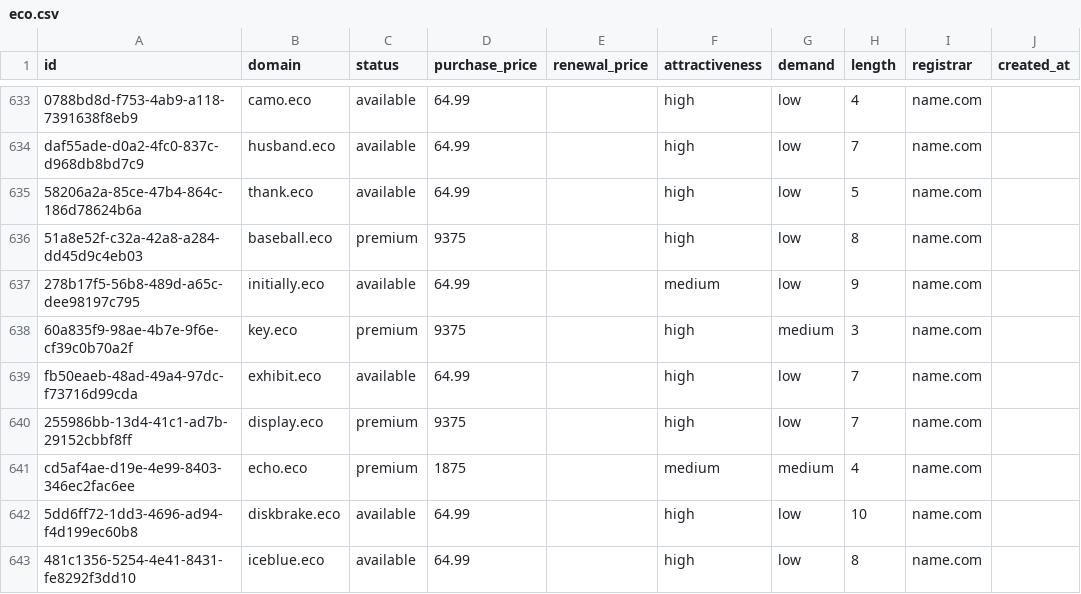
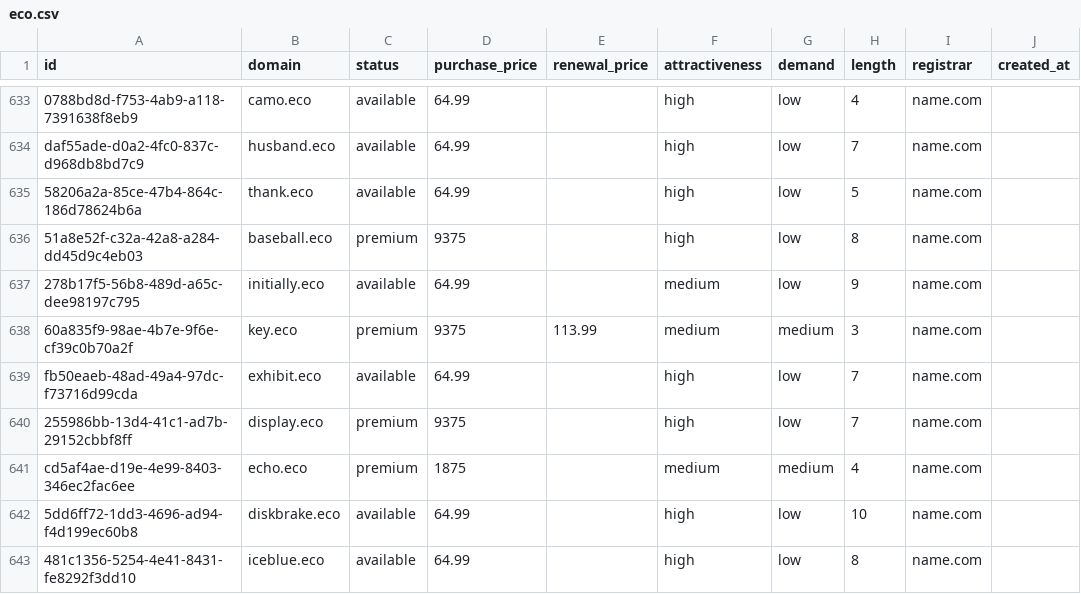
Before and after one commit to UniqueDomains/eco-oneword-domains, a CSV file: eco.csv, drawn as a sheet; only a part is shown, gaps mark what is left out; the diff names each change by its address in the sheet, - before the commit and + after, or states it on an @@ line.

Commit message:
Domains update

```diff
--- a/eco.csv
+++ b/eco.csv
-E638 (renewal_price): (empty)
+E638 (renewal_price): 113.99
-F638 (attractiveness): high
+F638 (attractiveness): medium
```
Also changed, not shown: 4 other files.
